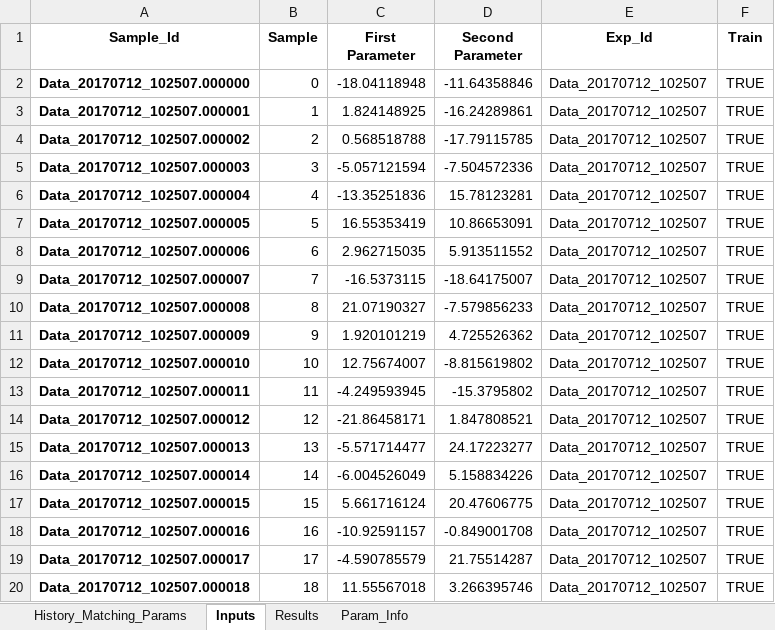
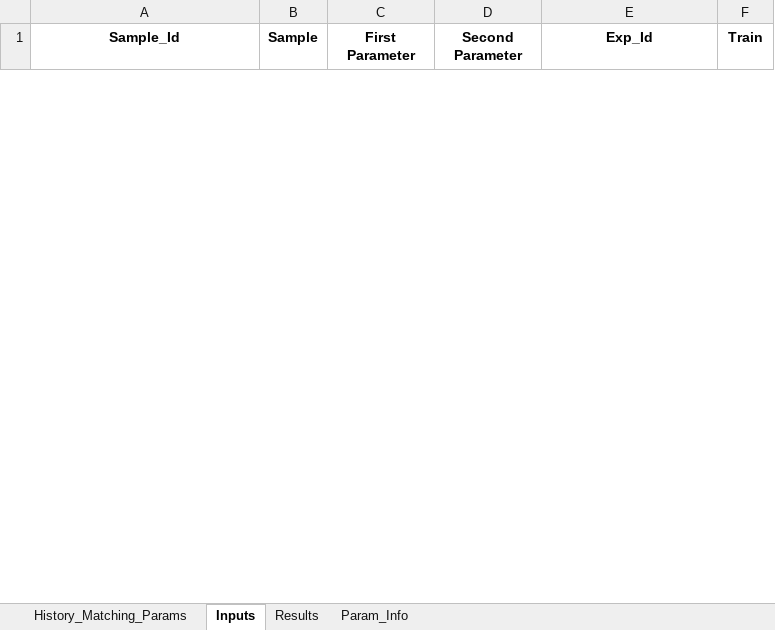
Before and after one commit to InstituteforDiseaseModeling/historymatching, an Excel workbook: history_matching/example/iter1/Cuts/RadiusShouldBe15/history_matching_config.xlsx, sheet Inputs, drawn as a sheet; only a part is shown; values as stored, in another font and other column widths than the file's, no borders; removed rows and columns are numbered as before the commit, all else as after; the diff covers the shown part only; the diff names each change by its address in the sheet, - before the commit and + after, or states it on an @@ line.

```diff
--- a/history_matching/example/iter1/Cuts/RadiusShouldBe15/history_matching_config.xlsx (sheet Inputs)
+++ b/history_matching/example/iter1/Cuts/RadiusShouldBe15/history_matching_config.xlsx (sheet Inputs)
-row 2: Data_20170712_102507.000000 | 0 | -18.04118948 | -11.64358846 | Data_20170712_102507 | TRUE
-row 3: Data_20170712_102507.000001 | 1 | 1.824148925 | -16.24289861 | Data_20170712_102507 | TRUE
-row 4: Data_20170712_102507.000002 | 2 | 0.568518788 | -17.79115785 | Data_20170712_102507 | TRUE
-row 5: Data_20170712_102507.000003 | 3 | -5.057121594 | -7.504572336 | Data_20170712_102507 | TRUE
-row 6: Data_20170712_102507.000004 | 4 | -13.35251836 | 15.78123281 | Data_20170712_102507 | TRUE
-row 7: Data_20170712_102507.000005 | 5 | 16.55353419 | 10.86653091 | Data_20170712_102507 | TRUE
-row 8: Data_20170712_102507.000006 | 6 | 2.962715035 | 5.913511552 | Data_20170712_102507 | TRUE
-row 9: Data_20170712_102507.000007 | 7 | -16.5373115 | -18.64175007 | Data_20170712_102507 | TRUE
-row 10: Data_20170712_102507.000008 | 8 | 21.07190327 | -7.579856233 | Data_20170712_102507 | TRUE
-row 11: Data_20170712_102507.000009 | 9 | 1.920101219 | 4.725526362 | Data_20170712_102507 | TRUE
-row 12: Data_20170712_102507.000010 | 10 | 12.75674007 | -8.815619802 | Data_20170712_102507 | TRUE
-row 13: Data_20170712_102507.000011 | 11 | -4.249593945 | -15.3795802 | Data_20170712_102507 | TRUE
-row 14: Data_20170712_102507.000012 | 12 | -21.86458171 | 1.847808521 | Data_20170712_102507 | TRUE
-row 15: Data_20170712_102507.000013 | 13 | -5.571714477 | 24.17223277 | Data_20170712_102507 | TRUE
-row 16: Data_20170712_102507.000014 | 14 | -6.004526049 | 5.158834226 | Data_20170712_102507 | TRUE
-row 17: Data_20170712_102507.000015 | 15 | 5.661716124 | 20.47606775 | Data_20170712_102507 | TRUE
-row 18: Data_20170712_102507.000016 | 16 | -10.92591157 | -0.849001708 | Data_20170712_102507 | TRUE
-row 19: Data_20170712_102507.000017 | 17 | -4.590785579 | 21.75514287 | Data_20170712_102507 | TRUE
-row 20: Data_20170712_102507.000018 | 18 | 11.55567018 | 3.266395746 | Data_20170712_102507 | TRUE
```
Also changed, not shown: 58 added rows and 24 removed rows elsewhere in this sheet, sheet Results, history_matching/example/iter1/Cuts/RadiusShouldBe15/test_data.xlsx, history_matching/example/iter1/Cuts/RadiusShouldBe15/train_data.xlsx, 56 other files.
